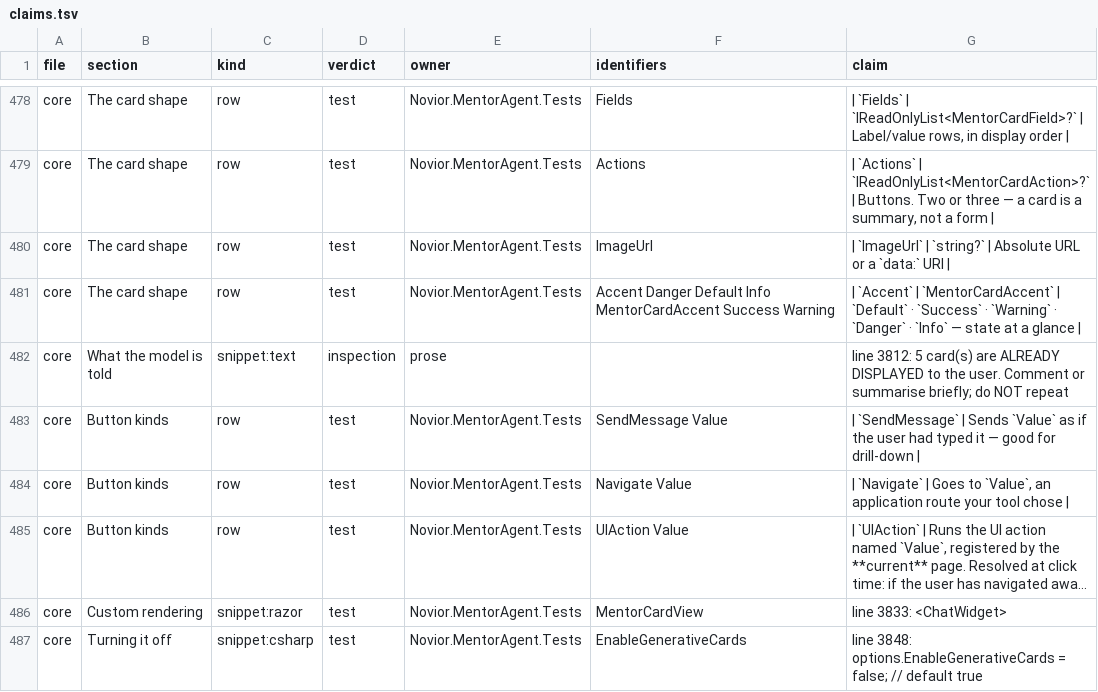
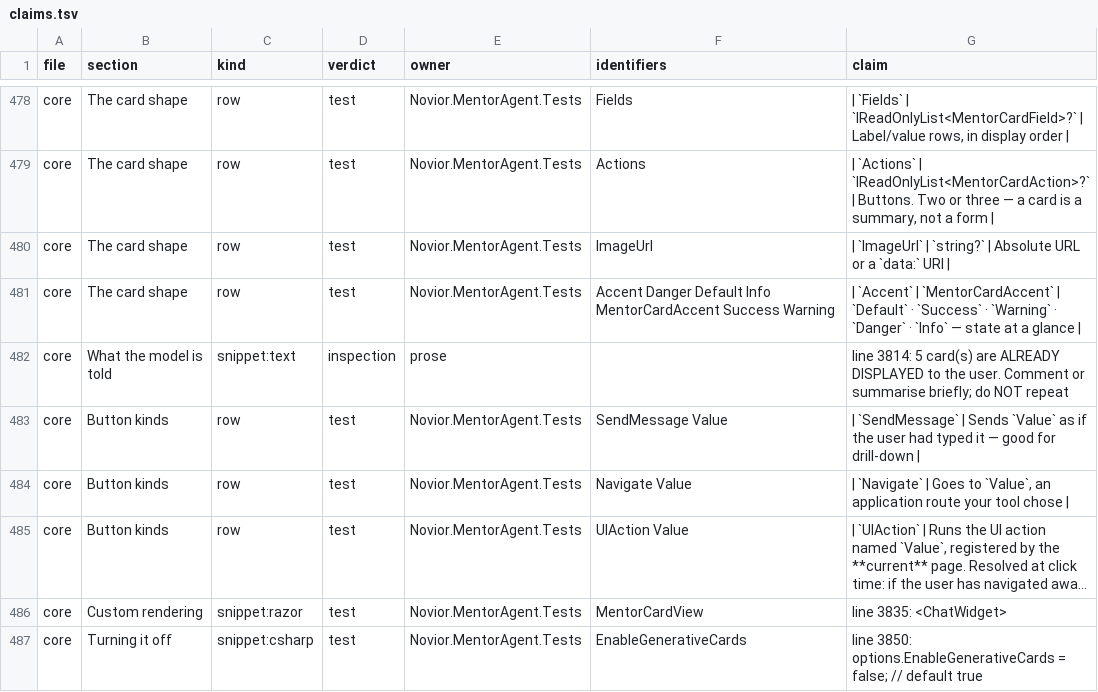
Before and after one commit to Novior-dev/MentorAgent, a TSV file: Novior.MentorAgent.Tests/Docs/claims.tsv, drawn as a sheet; only a part is shown, gaps mark what is left out; long unchanged cells end in …; the diff covers the shown part only; the diff names each change by its address in the sheet, - before the commit and + after, or states it on an @@ line.

```diff
--- a/Novior.MentorAgent.Tests/Docs/claims.tsv
+++ b/Novior.MentorAgent.Tests/Docs/claims.tsv
-G482 (claim): line 3812: 5 card(s)…
+G482 (claim): line 3814: 5 card(s)…
-G486 (claim): line 3833: <ChatWidget>
+G486 (claim): line 3835: <ChatWidget>
-G487 (claim): line 3848: options.EnableGenerativeCards =…
+G487 (claim): line 3850: options.EnableGenerativeCards =…
```
Also changed, not shown: 118 edited cells elsewhere in this file, 20 other files.
